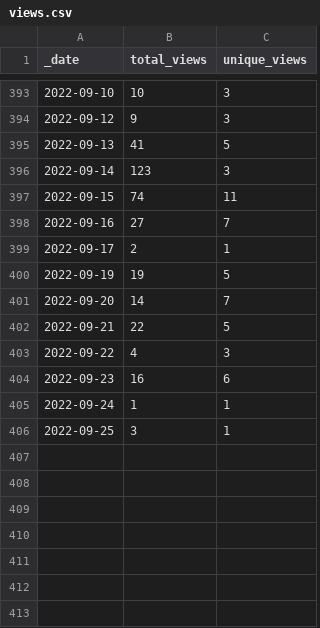
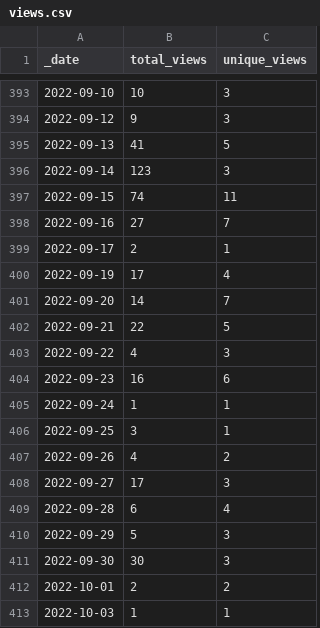
Before and after one commit to lsubash/intel-secl, a CSV file: traffic/views.csv, drawn as a sheet; only a part is shown, gaps mark what is left out.

```diff
--- a/traffic/views.csv
+++ b/traffic/views.csv
@@ -399,3 +399,3 @@ _date,total_views,unique_views
 2022-09-17,2,1
-2022-09-19,19,5
+2022-09-19,17,4
 2022-09-20,14,7
@@ -406 +406,8 @@ _date,total_views,unique_views
 2022-09-25,3,1
+2022-09-26,4,2
+2022-09-27,17,3
+2022-09-28,6,4
+2022-09-29,5,3
+2022-09-30,30,3
+2022-10-01,2,2
+2022-10-03,1,1
```
Also changed, not shown: traffic/clones.csv, 1 other file.
